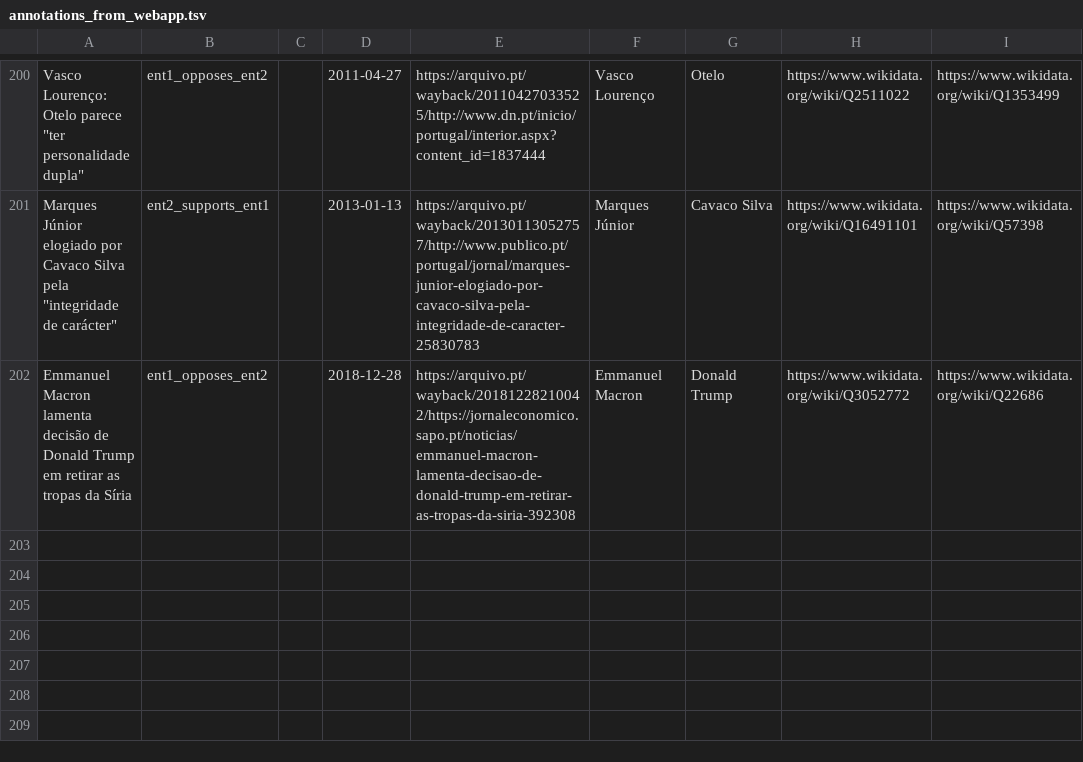
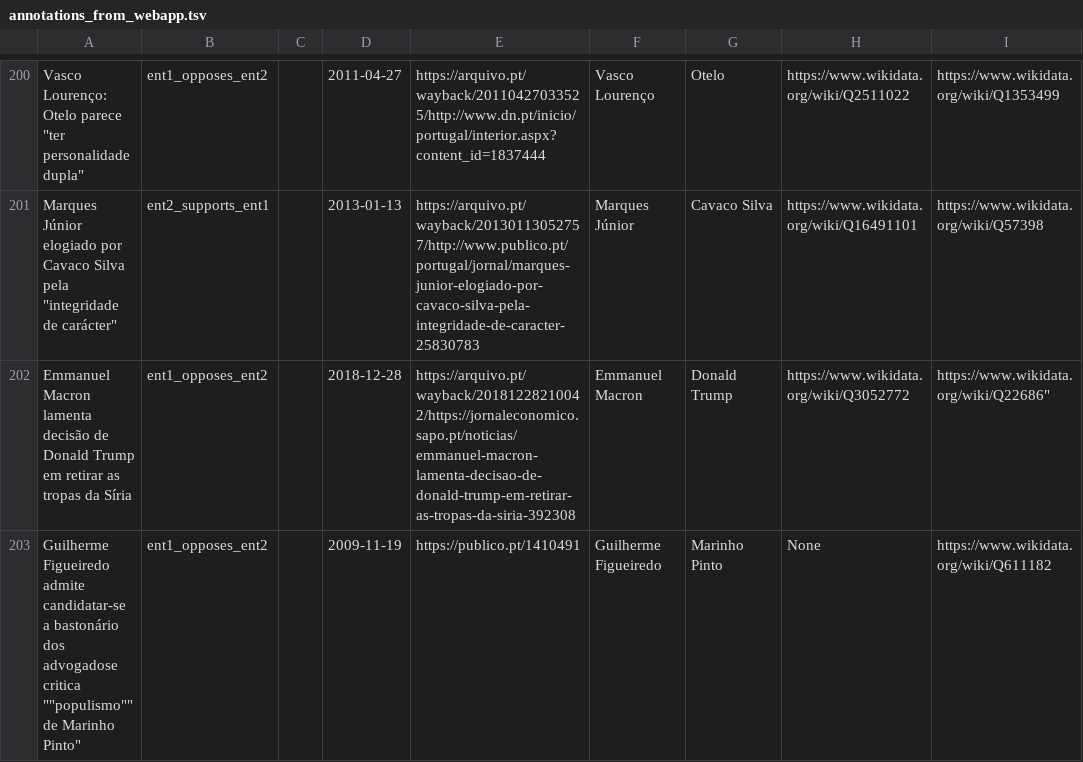
Before and after one commit to davidsbatista/politiquices, a TSV file: politiquices/nlp/api_annotations/annotations_from_webapp.tsv, drawn as a sheet; only a part is shown, gaps mark what is left out; the diff names each change by its address in the sheet, - before the commit and + after, or states it on an @@ line.

Commit message:
annotations

```diff
--- a/politiquices/nlp/api_annotations/annotations_from_webapp.tsv
+++ b/politiquices/nlp/api_annotations/annotations_from_webapp.tsv
-I202: https://www.wikidata.org/wiki/Q22686
+I202: https://www.wikidata.org/wiki/Q22686"
+row 203: Guilherme Figueiredo admite candidatar-se a bastonário dos advogadose critica ""populismo"" de Marinho Pinto" | ent1_opposes_ent2 |  | 2009-11-19 | https://publico.pt/1410491 | Guilherme Figueiredo | Marinho Pinto | None | https://www.wikidata.org/wiki/Q611182
```
Also changed, not shown: 1 other file.
